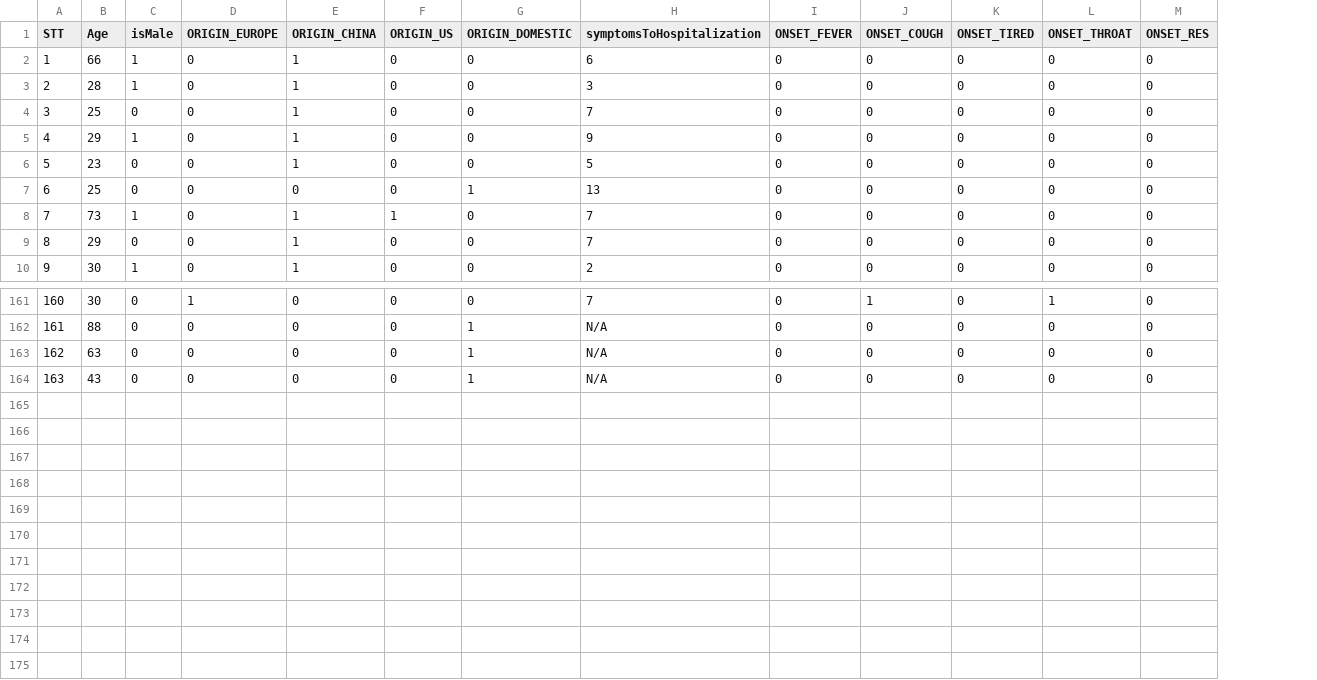
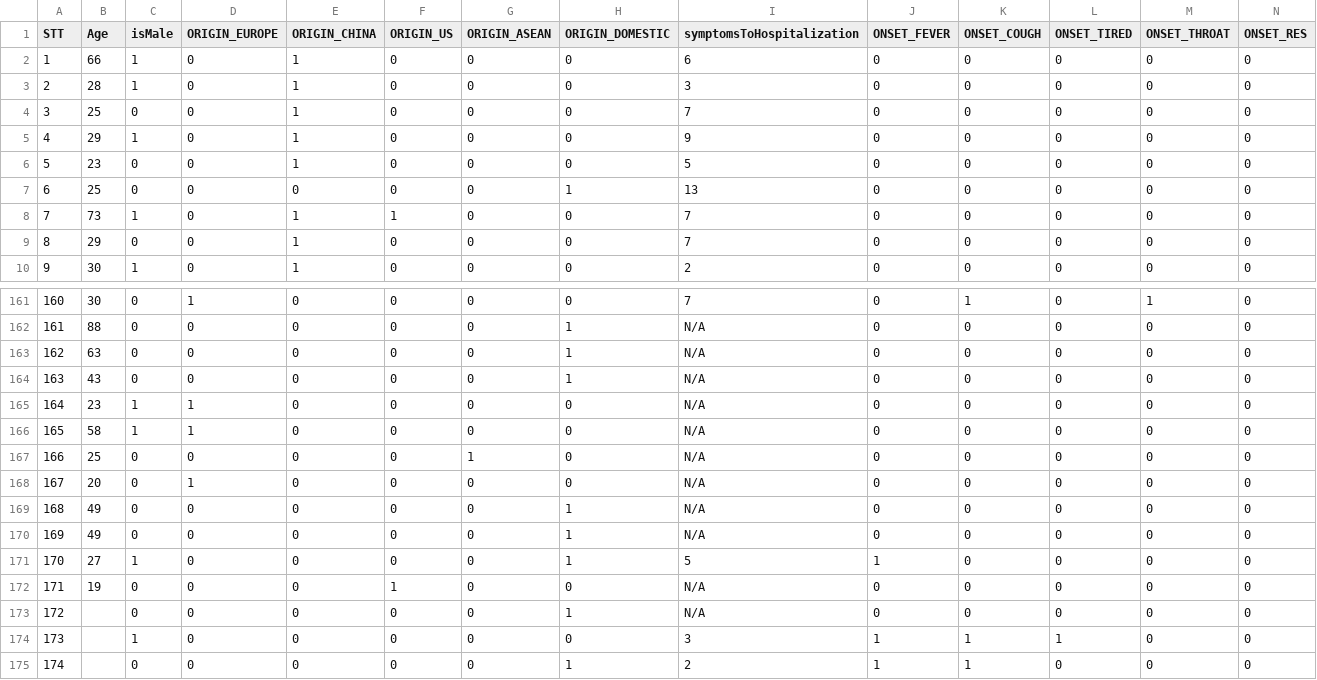
Before and after one commit to hoanganhngo610/COVID19_VN_MOH_MLmodels, a CSV file: dataProcessing/table/df_total.csv, drawn as a sheet; only a part is shown, gaps mark what is left out; rows hold the shown columns only; the diff names each change by its address in the sheet, - before the commit and + after, or states it on an @@ line.

Commit message:
Update df_total.csv

```diff
--- a/dataProcessing/table/df_total.csv
+++ b/dataProcessing/table/df_total.csv
+column G (ORIGIN_ASEAN), rows 2-10: all 0; rows 161-164: all 0
+row 165: 164 | 23 | 1 | 1 | 0 | 0 | 0 | 0 | N/A | 0 | 0 | 0 | 0 | 0
+row 166: 165 | 58 | 1 | 1 | 0 | 0 | 0 | 0 | N/A | 0 | 0 | 0 | 0 | 0
+row 167: 166 | 25 | 0 | 0 | 0 | 0 | 1 | 0 | N/A | 0 | 0 | 0 | 0 | 0
+row 168: 167 | 20 | 0 | 1 | 0 | 0 | 0 | 0 | N/A | 0 | 0 | 0 | 0 | 0
+row 169: 168 | 49 | 0 | 0 | 0 | 0 | 0 | 1 | N/A | 0 | 0 | 0 | 0 | 0
+row 170: 169 | 49 | 0 | 0 | 0 | 0 | 0 | 1 | N/A | 0 | 0 | 0 | 0 | 0
+row 171: 170 | 27 | 1 | 0 | 0 | 0 | 0 | 1 | 5 | 1 | 0 | 0 | 0 | 0
+row 172: 171 | 19 | 0 | 0 | 0 | 1 | 0 | 0 | N/A | 0 | 0 | 0 | 0 | 0
+row 173: 172 |  | 0 | 0 | 0 | 0 | 0 | 1 | N/A | 0 | 0 | 0 | 0 | 0
+row 174: 173 |  | 1 | 0 | 0 | 0 | 0 | 0 | 3 | 1 | 1 | 1 | 0 | 0
+row 175: 174 |  | 0 | 0 | 0 | 0 | 0 | 1 | 2 | 1 | 1 | 0 | 0 | 0
```
